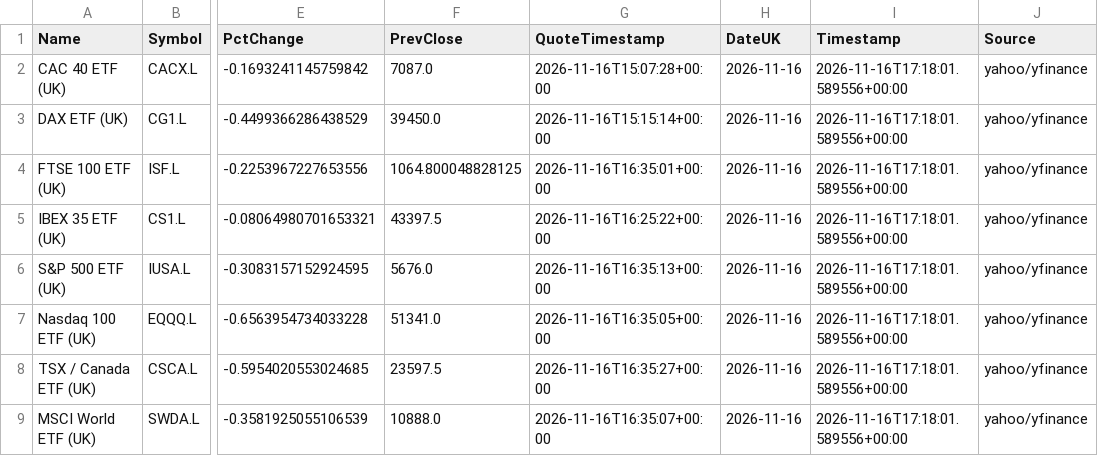
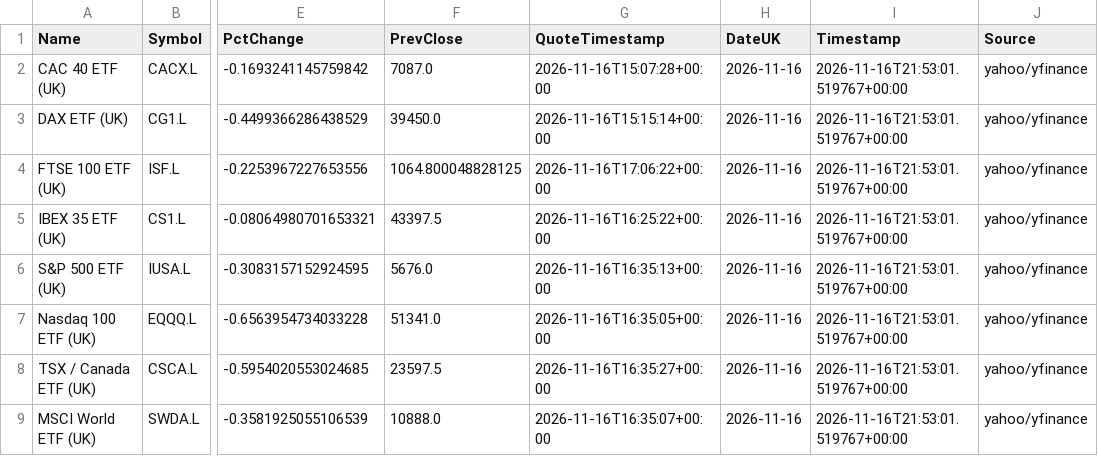
Before and after one commit to compound-lab/data, a CSV file: published/data/datasets/index_headlines/etf_latest.csv, drawn as a sheet; only a part is shown, gaps mark what is left out; the diff names each change by its address in the sheet, - before the commit and + after, or states it on an @@ line.

```diff
--- a/published/data/datasets/index_headlines/etf_latest.csv
+++ b/published/data/datasets/index_headlines/etf_latest.csv
-I2:I9 (Timestamp): 2026-11-16T17:18:01.589556+00:00
+I2:I9 (Timestamp): 2026-11-16T21:53:01.519767+00:00
-G4 (QuoteTimestamp): 2026-11-16T16:35:01+00:00
+G4 (QuoteTimestamp): 2026-11-16T17:06:22+00:00
```
Also changed, not shown: published/data/datasets/index_breadth/combined_latest.csv, published/data/datasets/index_breadth/latest.csv, 11 other files.
